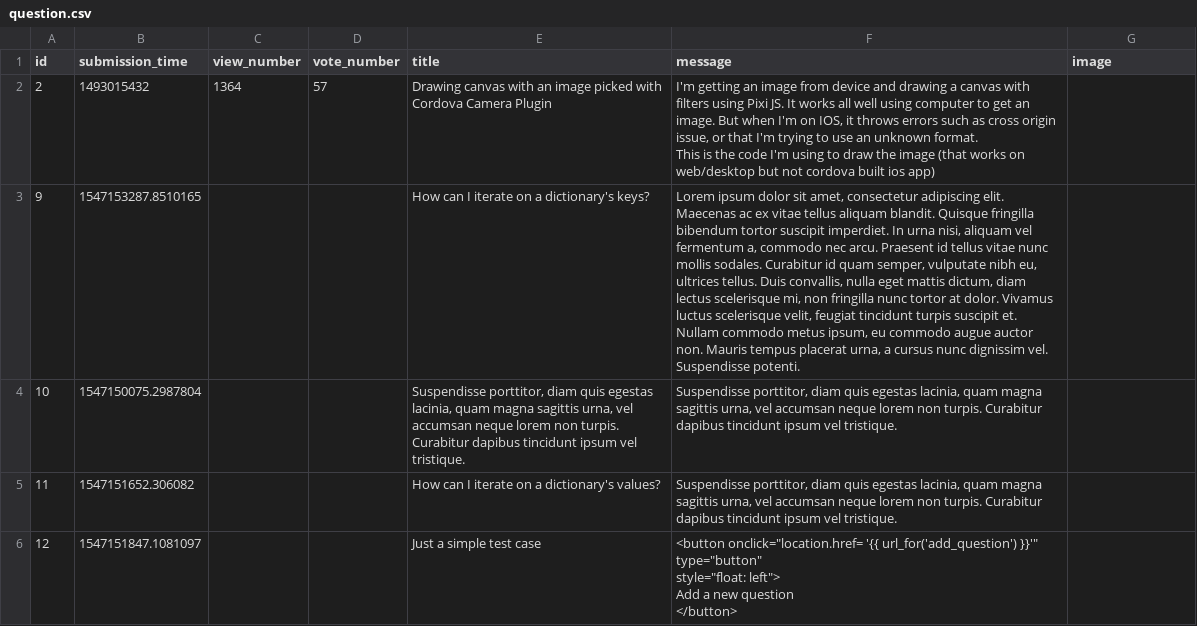
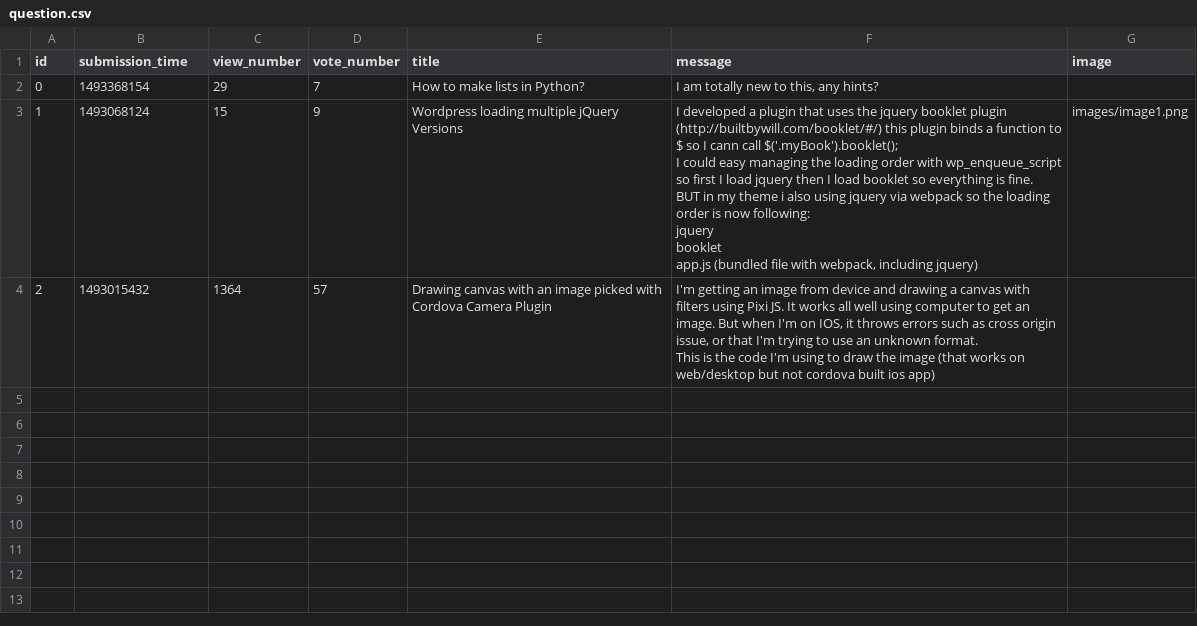
Before and after one commit to patrickbakos/askmate, a CSV file: sample_data/question.csv, drawn as a sheet; removed rows and columns are numbered as before the commit, all else as after; ↵ is a line break in a cell; the diff names each change by its address in the sheet, - before the commit and + after, or states it on an @@ line.

```diff
--- a/sample_data/question.csv
+++ b/sample_data/question.csv
+row 2: 0 | 1493368154 | 29 | 7 | How to make lists in Python? | I am totally new to this, any hints?
+row 3: 1 | 1493068124 | 15 | 9 | Wordpress loading multiple jQuery Versions | I developed a plugin that uses the jquery booklet plugin (http://builtbywill.com/booklet/#/) this plugin binds a function to $ so I cann call $('.myBook').booklet(); ↵ I could easy managing the loading order with wp_enqueue_script so first I load jquery then I load booklet so everything is fine. ↵ BUT in my theme i also using jquery via webpack so the loading order is now following: ↵ jquery ↵ booklet ↵ app.js (bundled file with webpack, including jquery) | images/image1.png
-row 3: 9 | 1547153287.8510165 |  |  | How can I iterate on a dictionary's keys? | Lorem ipsum dolor sit amet, consectetur adipiscing elit. Maecenas ac ex vitae tellus aliquam blandit. Quisque fringilla bibendum tortor suscipit imperdiet. In urna nisi, aliquam vel fermentum a, commodo nec arcu. Praesent id tellus vitae nunc mollis sodales. Curabitur id quam semper, vulputate nibh eu, ultrices tellus. Duis convallis, nulla eget mattis dictum, diam lectus scelerisque mi, non fringilla nunc tortor at dolor. Vivamus luctus scelerisque velit, feugiat tincidunt turpis suscipit et. Nullam commodo metus ipsum, eu commodo augue auctor non. Mauris tempus placerat urna, a cursus nunc dignissim vel. Suspendisse potenti.
-row 4: 10 | 1547150075.2987804 |  |  | Suspendisse porttitor, diam quis egestas lacinia, quam magna sagittis urna, vel accumsan neque lorem non turpis. Curabitur dapibus tincidunt ipsum vel tristique. | Suspendisse porttitor, diam quis egestas lacinia, quam magna sagittis urna, vel accumsan neque lorem non turpis. Curabitur dapibus tincidunt ipsum vel tristique.
-row 5: 11 | 1547151652.306082 |  |  | How can I iterate on a dictionary's values? | Suspendisse porttitor, diam quis egestas lacinia, quam magna sagittis urna, vel accumsan neque lorem non turpis. Curabitur dapibus tincidunt ipsum vel tristique.
-row 6: 12 | 1547151847.1081097 |  |  | Just a simple test case | <button onclick="location.href= '{{ url_for('add_question') }}'" type="button" ↵ style="float: left"> ↵ Add a new question ↵ </button>
```
Also changed, not shown: 1 other file.
